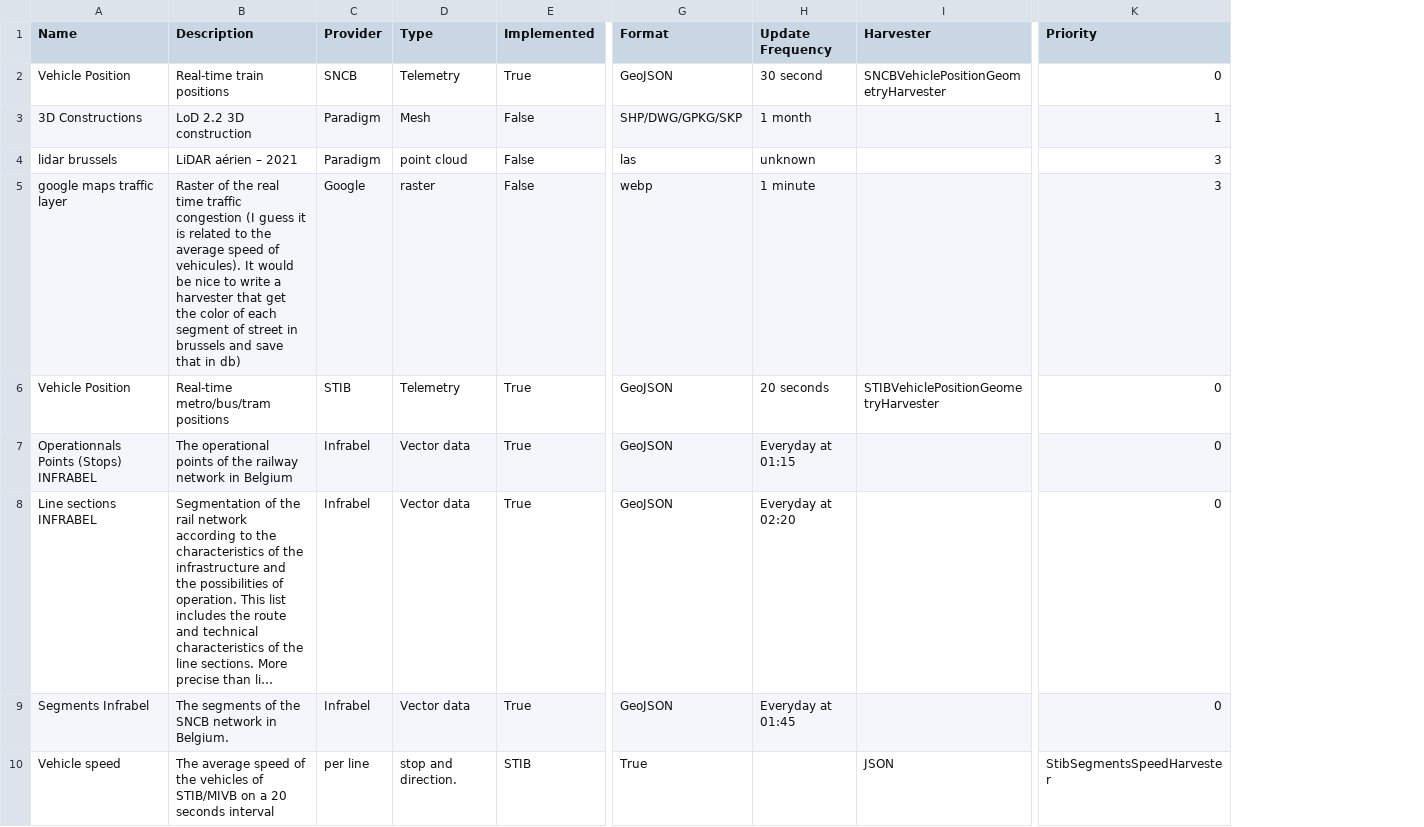
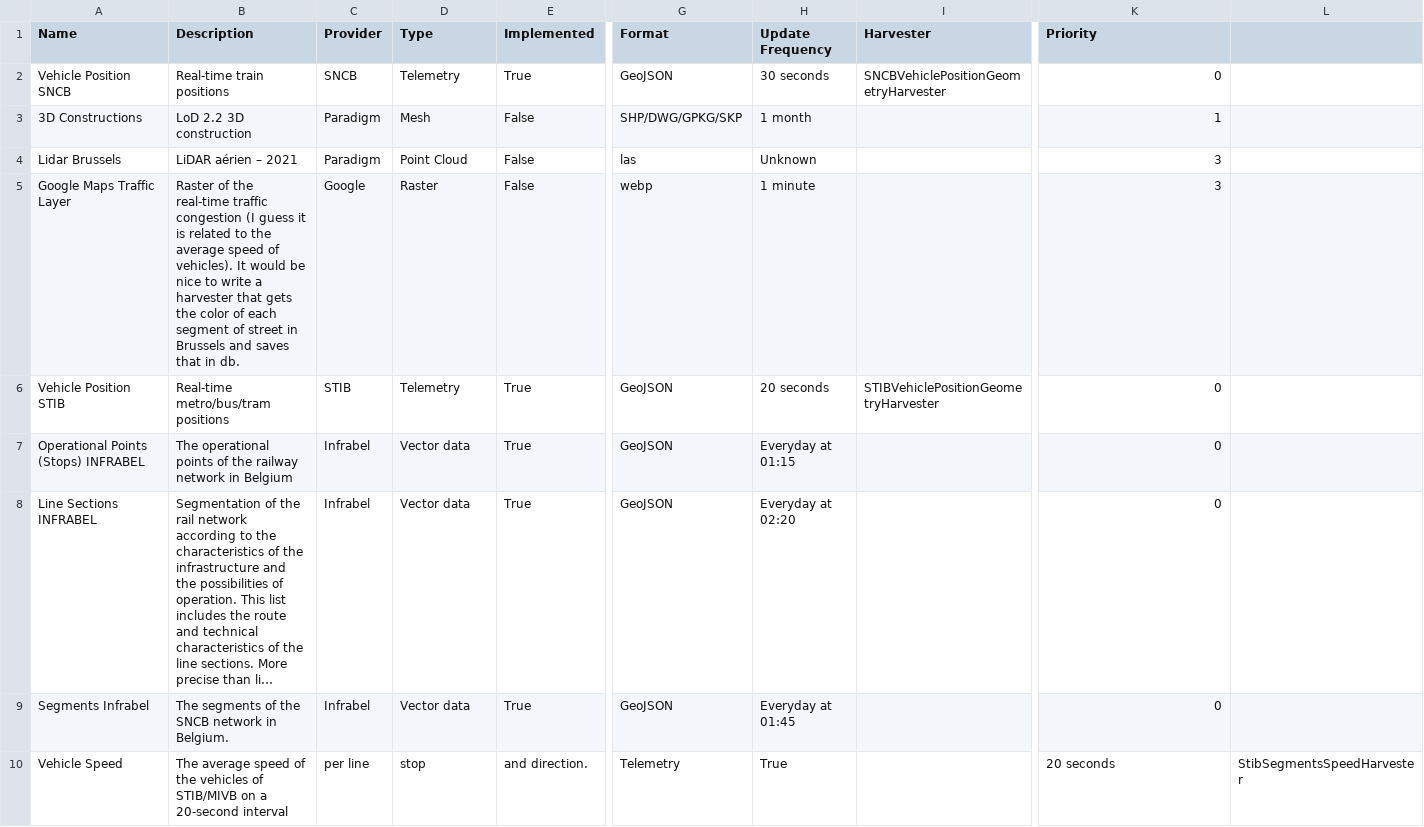
Before and after one commit to FARI-brussels/digital-twin-progress-tracker, a CSV file: data.csv, drawn as a sheet; only a part is shown, gaps mark what is left out; long unchanged cells end in …; removed rows and columns are numbered as before the commit, all else as after; rows hold the shown columns only; the diff covers the shown part only; the diff names each change by its address in the sheet, - before the commit and + after, or states it on an @@ line.

```diff
--- a/data.csv
+++ b/data.csv
+column L, empty
-A2 (Name): Vehicle Position
+A2 (Name): Vehicle Position SNCB
-H2 (Update Frequency): 30 second
+H2 (Update Frequency): 30 seconds
-A4 (Name): lidar brussels
+A4 (Name): Lidar Brussels
-D4 (Type): point cloud
+D4 (Type): Point Cloud
-H4 (Update Frequency): unknown
+H4 (Update Frequency): Unknown
-A5 (Name): google maps traffic layer
+A5 (Name): Google Maps Traffic Layer
-B5 (Description): …of the real time traffic congestion (I guess it is related to the average speed of vehicules). It would be nice to write a harvester that get the color of each segment of street in brussels and save that in db)
+B5 (Description): …of the real-time traffic congestion (I guess it is related to the average speed of vehicles). It would be nice to write a harvester that gets the color of each segment of street in Brussels and saves that in db.
-D5 (Type): raster
+D5 (Type): Raster
-A6 (Name): Vehicle Position
+A6 (Name): Vehicle Position STIB
-A7 (Name): Operationnals Points (Stops) INFRABEL
+A7 (Name): Operational Points (Stops) INFRABEL
-A8 (Name): Line sections INFRABEL
+A8 (Name): Line Sections INFRABEL
-row 10: Vehicle speed | The average speed of the vehicles of STIB/MIVB on a 20 seconds interval | per line | stop and direction. | STIB | True |  | JSON | StibSegmentsSpeedHarvester
+row 10: Vehicle Speed | The average speed of the vehicles of STIB/MIVB on a 20-second interval | per line | stop | and direction. | Telemetry | True |  | 20 seconds | StibSegmentsSpeedHarvester
```
Also changed, not shown: 17 edited cells elsewhere in this file.
